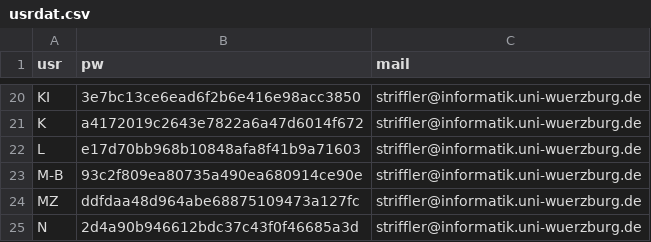
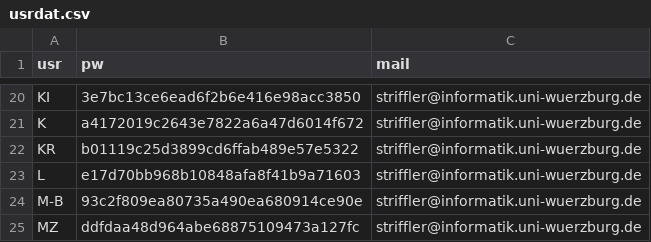
Before and after one commit to denkbares/d3web-Experimental, a CSV file: Research/d3web-ProKEt/src/main/webapp/users/usrdat.csv, drawn as a sheet; only a part is shown, gaps mark what is left out; the shorter side is filled out with more unchanged rows.

Commit message:
Update to usrdat.

```diff
--- a/Research/d3web-ProKEt/src/main/webapp/users/usrdat.csv
+++ b/Research/d3web-ProKEt/src/main/webapp/users/usrdat.csv
@@ -21,2 +21,3 @@ KI,3e7bc13ce6ead6f2b6e416e98acc3850,striffler@informatik.uni-wuerzburg.de
 K,a4172019c2643e7822a6a47d6014f672,striffler@informatik.uni-wuerzburg.de
+KR,b01119c25d3899cd6ffab489e57e5322,striffler@informatik.uni-wuerzburg.de
 L,e17d70bb968b10848afa8f41b9a71603,striffler@informatik.uni-wuerzburg.de
```
